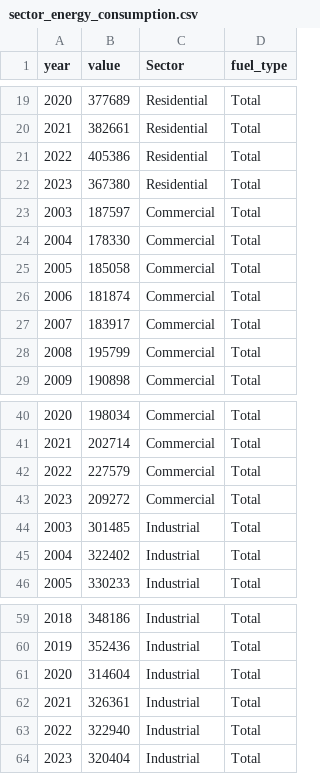
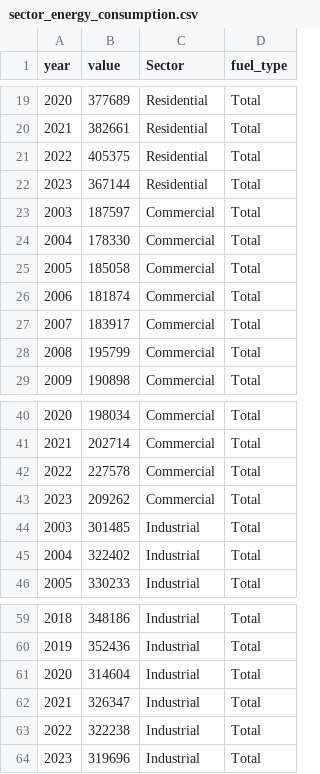
Before and after one commit to MN-EET/EIA-ETL, a CSV file: output/data/sector_energy_consumption.csv, drawn as a sheet; only a part is shown, gaps mark what is left out.

```diff
--- a/output/data/sector_energy_consumption.csv
+++ b/output/data/sector_energy_consumption.csv
@@ -20,4 +20,4 @@ year,value,Sector,fuel_type
 2021,382661,Residential,Total
-2022,405386,Residential,Total
-2023,367380,Residential,Total
+2022,405375,Residential,Total
+2023,367144,Residential,Total
 2003,187597,Commercial,Total
@@ -41,4 +41,4 @@ year,value,Sector,fuel_type
 2021,202714,Commercial,Total
-2022,227579,Commercial,Total
-2023,209272,Commercial,Total
+2022,227578,Commercial,Total
+2023,209262,Commercial,Total
 2003,301485,Industrial,Total
@@ -61,4 +61,4 @@ year,value,Sector,fuel_type
 2020,314604,Industrial,Total
-2021,326361,Industrial,Total
-2022,322940,Industrial,Total
-2023,320404,Industrial,Total
+2021,326347,Industrial,Total
+2022,322238,Industrial,Total
+2023,319696,Industrial,Total
```
Also changed, not shown: output/data/energy_consumption_mn.csv, output/data/henry_hub_prices.csv, 37 other files.
